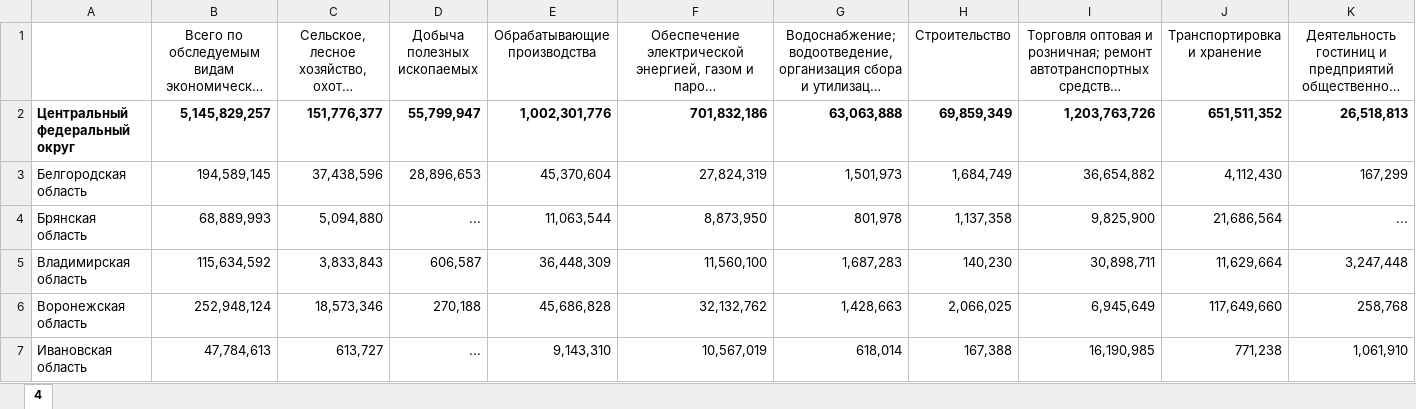
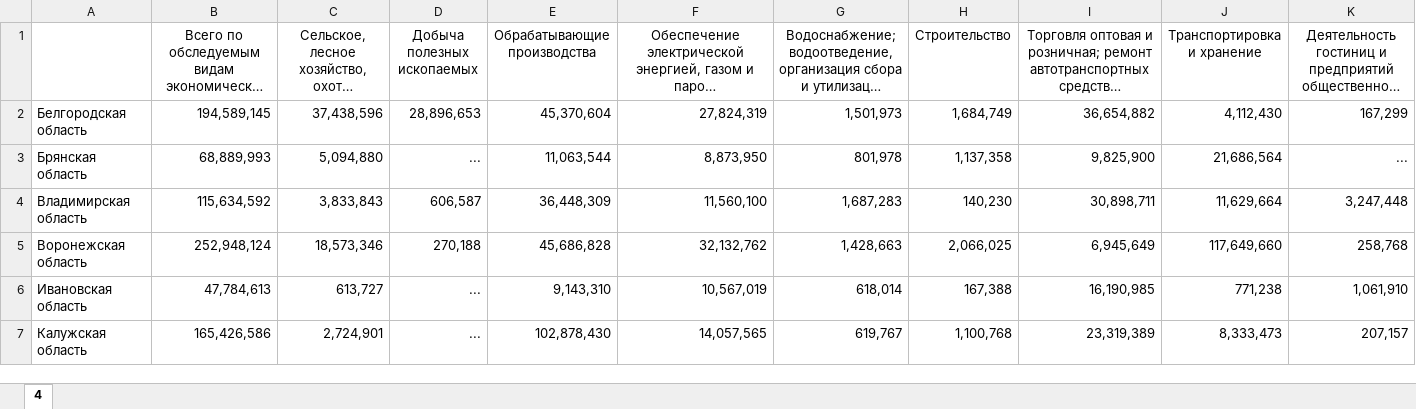
Before and after one commit to MaximusMoscow/Big_Data, an Excel workbook: Poln_izn_ofv1.xlsx, sheet 4, drawn as a sheet; only a part is shown; the shorter side is filled out with more unchanged rows; long unchanged cells end in …; values as stored, in another font and other column widths than the file's, no borders; rows hold the shown columns only; the diff names each change by its address in the sheet, - before the commit and + after, or states it on an @@ line.

Commit message:
Add files via upload

```diff
--- a/Poln_izn_ofv1.xlsx (sheet 4)
+++ b/Poln_izn_ofv1.xlsx (sheet 4)
-row 2: Центральный федеральный округ | 5,145,829,257 | 151,776,377 | 55,799,947 | 1,002,301,776 | 701,832,186 | 63,063,888 | 69,859,349 | 1,203,763,726 | 651,511,352 | 26,518,813
```
